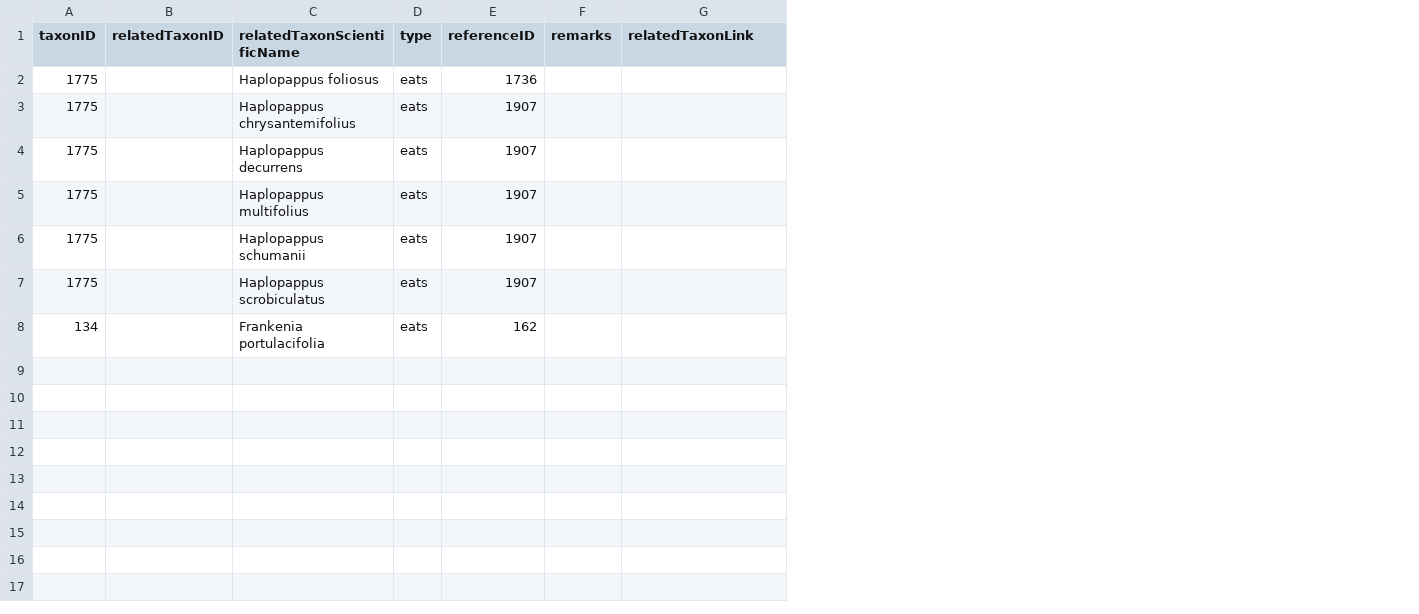
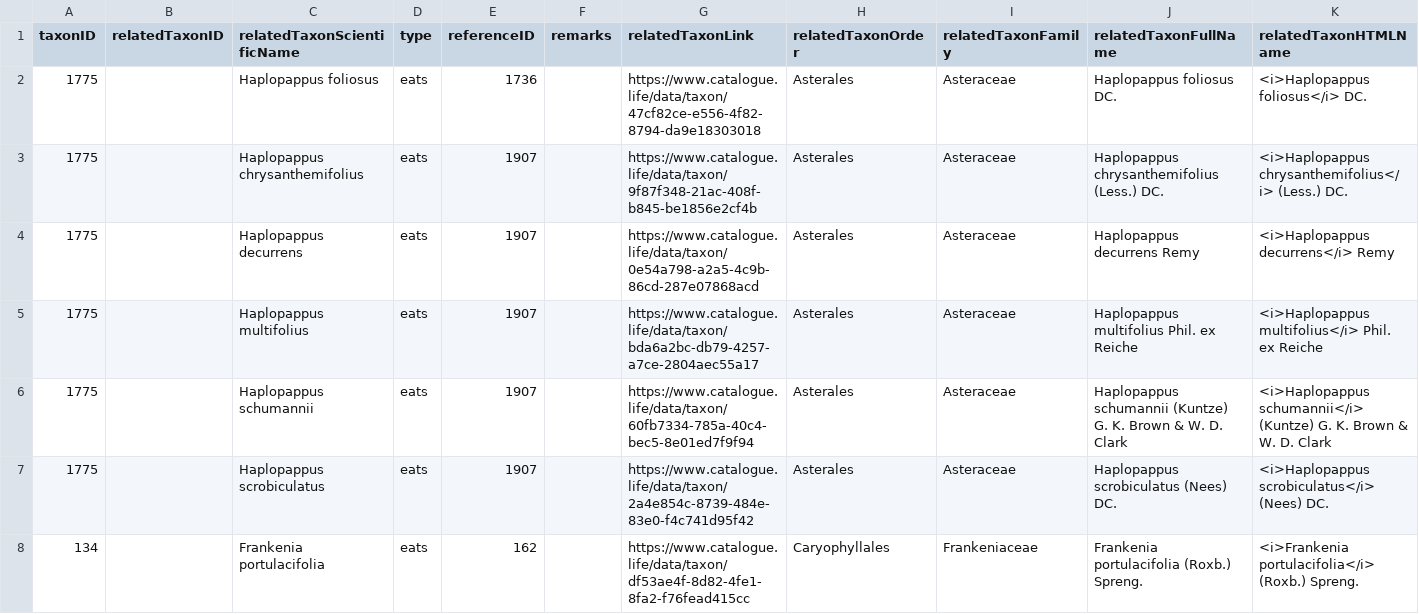
Before and after one commit to dhobern/pterophoroidea, a CSV file: coldp/data/speciesinteraction.csv, drawn as a sheet; the diff names each change by its address in the sheet, - before the commit and + after, or states it on an @@ line.

Commit message:
Species interactions

```diff
--- a/coldp/data/speciesinteraction.csv
+++ b/coldp/data/speciesinteraction.csv
+column H (relatedTaxonOrder), rows 2-8: Asterales | Asterales | Asterales | Asterales | Asterales | Asterales | Caryophyllales
+column I (relatedTaxonFamily), rows 2-8: Asteraceae | Asteraceae | Asteraceae | Asteraceae | Asteraceae | Asteraceae | Frankeniaceae
+column J (relatedTaxonFullName), rows 2-8: Haplopappus foliosus DC. | Haplopappus chrysanthemifolius (Less.) DC. | Haplopappus decurrens Remy | Haplopappus multifolius Phil. ex Reiche | Haplopappus schumannii (Kuntze) G. K. Brown & W. D. Clark | Haplopappus scrobiculatus (Nees) DC. | Frankenia portulacifolia (Roxb.) Spreng.
+column K (relatedTaxonHTMLName), rows 2-8: <i>Haplopappus foliosus</i> DC. | <i>Haplopappus chrysanthemifolius</i> (Less.) DC. | <i>Haplopappus decurrens</i> Remy | <i>Haplopappus multifolius</i> Phil. ex Reiche | <i>Haplopappus schumannii</i> (Kuntze) G. K. Brown & W. D. Clark | <i>Haplopappus scrobiculatus</i> (Nees) DC. | <i>Frankenia portulacifolia</i> (Roxb.) Spreng.
-G2 (relatedTaxonLink): (empty)
+G2 (relatedTaxonLink): https://www.catalogue.life/data/taxon/47cf82ce-e556-4f82-8794-da9e18303018
-C3 (relatedTaxonScientificName): Haplopappus chrysantemifolius
+C3 (relatedTaxonScientificName): Haplopappus chrysanthemifolius
-G3 (relatedTaxonLink): (empty)
+G3 (relatedTaxonLink): https://www.catalogue.life/data/taxon/9f87f348-21ac-408f-b845-be1856e2cf4b
-G4 (relatedTaxonLink): (empty)
+G4 (relatedTaxonLink): https://www.catalogue.life/data/taxon/0e54a798-a2a5-4c9b-86cd-287e07868acd
-G5 (relatedTaxonLink): (empty)
+G5 (relatedTaxonLink): https://www.catalogue.life/data/taxon/bda6a2bc-db79-4257-a7ce-2804aec55a17
-C6 (relatedTaxonScientificName): Haplopappus schumanii
+C6 (relatedTaxonScientificName): Haplopappus schumannii
-G6 (relatedTaxonLink): (empty)
+G6 (relatedTaxonLink): https://www.catalogue.life/data/taxon/60fb7334-785a-40c4-bec5-8e01ed7f9f94
-G7 (relatedTaxonLink): (empty)
+G7 (relatedTaxonLink): https://www.catalogue.life/data/taxon/2a4e854c-8739-484e-83e0-f4c741d95f42
-G8 (relatedTaxonLink): (empty)
+G8 (relatedTaxonLink): https://www.catalogue.life/data/taxon/df53ae4f-8d82-4fe1-8fa2-f76fead415cc
```
